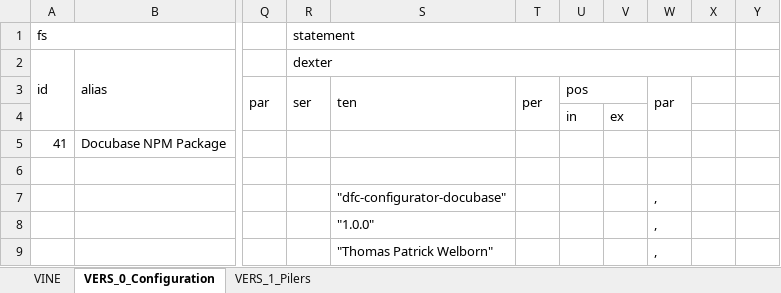
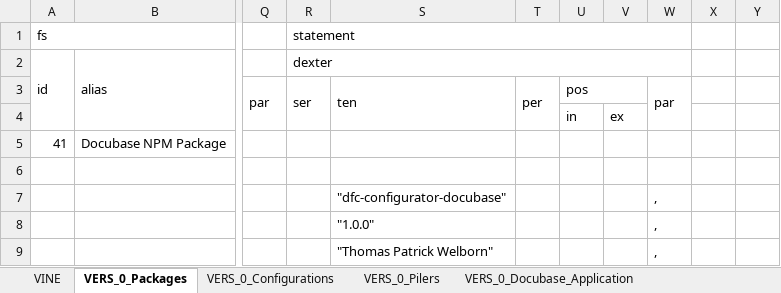
Before and after one commit to thomaspatrickwelborn/Digital-Flux-Capacitor, an Excel workbook: designment/projects/001/docubase/docubase.xlsx, sheet VERS_0_Packages, drawn as a sheet; only a part is shown, gaps mark what is left out; values as stored, in another font and other column widths than the file's, no cell formats; the diff covers the shown part only; the diff names each change by its address in the sheet, - before the commit and + after, or states it on an @@ line.

```diff
--- a/designment/projects/001/docubase/docubase.xlsx (sheet VERS_0_Packages)
+++ b/designment/projects/001/docubase/docubase.xlsx (sheet VERS_0_Packages)
-sheet tab: VERS_0_Configuration
+sheet tab: VERS_0_Packages
-sheet tab: VERS_1_Pilers
+sheet tab: VERS_0_Configurations
+sheet tab: VERS_0_Pilers
+sheet tab: VERS_0_Docubase_Application
-R1:X1 merged
+R1:W1 merged
-R2:X2 merged
+R2:W2 merged
```
Also changed, not shown: 69 removed rows and 4 edited cells elsewhere in this sheet, sheet VERS_0_Configurations, sheet VINE, cell formats, hidden cells, 13 other files.
